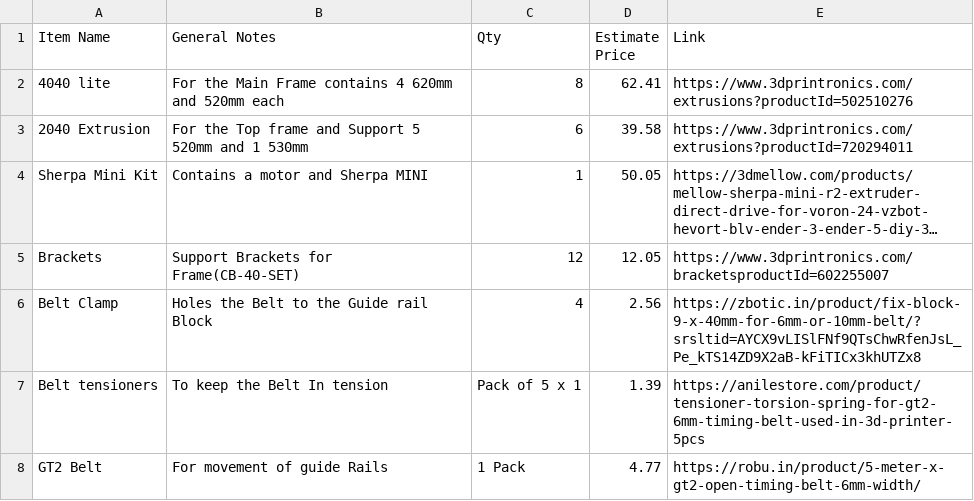
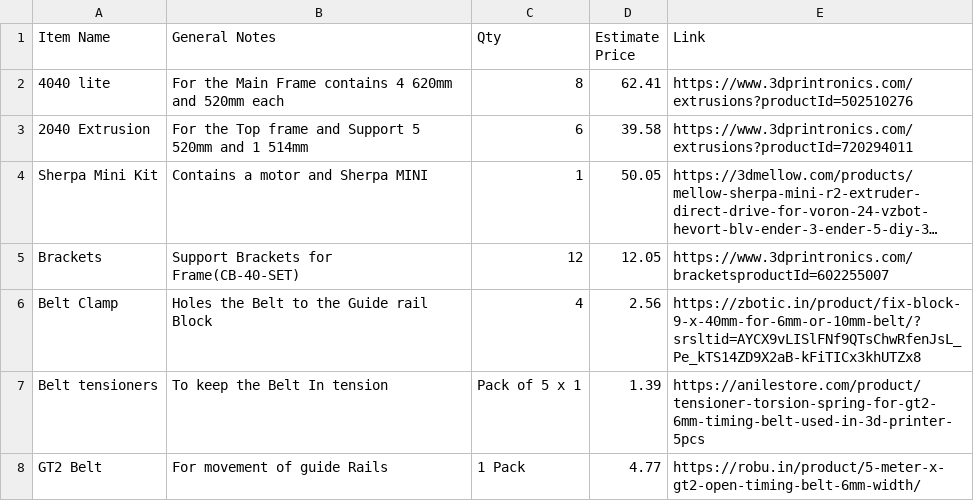
Before and after one commit to UnfadingSoul97/PentaFix, a CSV file: BOM of PentaFix.csv, drawn as a sheet; only a part is shown; long unchanged cells end in …; the diff names each change by its address in the sheet, - before the commit and + after, or states it on an @@ line.

Commit message:
Update BOM of PentaFix.csv

```diff
--- a/BOM of PentaFix.csv
+++ b/BOM of PentaFix.csv
-B3 (General Notes): …and 1 530mm
+B3 (General Notes): …and 1 514mm
```
